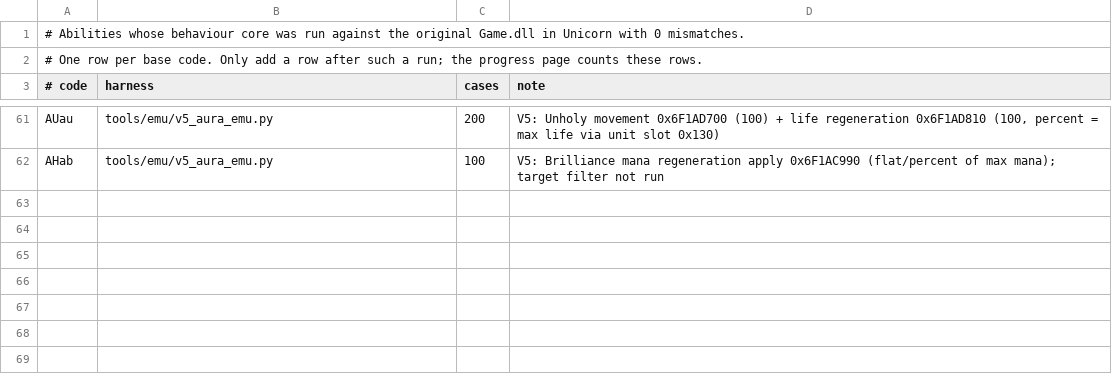
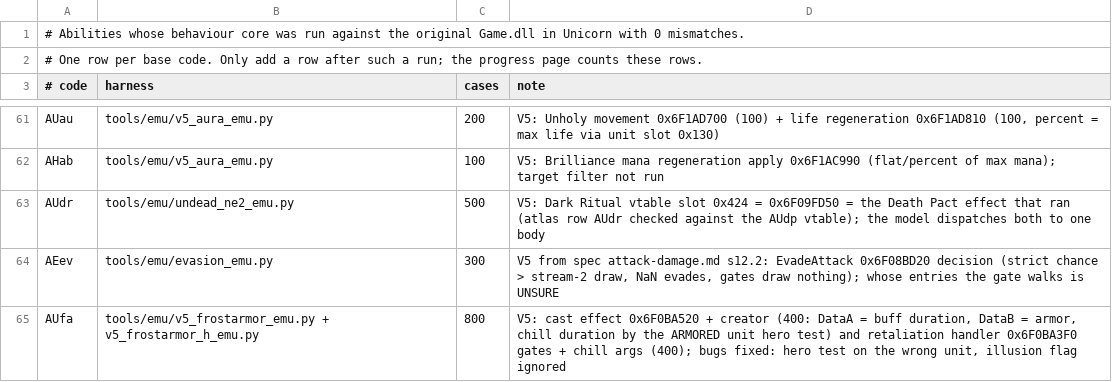
Before and after one commit to maybewewill/projectx, a TSV file: docs/spec/confirmed-abilities.tsv, drawn as a sheet; only a part is shown, gaps mark what is left out.

```diff
--- a/docs/spec/confirmed-abilities.tsv
+++ b/docs/spec/confirmed-abilities.tsv
@@ -62 +62,4 @@ AUau	tools/emu/v5_aura_emu.py	200	V5: Unholy movement 0x6F1AD700 (100) + life re
 AHab	tools/emu/v5_aura_emu.py	100	V5: Brilliance mana regeneration apply 0x6F1AC990 (flat/percent of max mana); target filter not run
+AUdr	tools/emu/undead_ne2_emu.py	500	V5: Dark Ritual vtable slot 0x424 = 0x6F09FD50 = the Death Pact effect that ran (atlas row AUdr checked against the AUdp vtable); the model dispatches both to one body
+AEev	tools/emu/evasion_emu.py	300	V5 from spec attack-damage.md s12.2: EvadeAttack 0x6F08BD20 decision (strict chance > stream-2 draw, NaN evades, gates draw nothing); whose entries the gate walks is UNSURE
+AUfa	tools/emu/v5_frostarmor_emu.py + v5_frostarmor_h_emu.py	800	V5: cast effect 0x6F0BA520 + creator (400: DataA = buff duration, DataB = armor, chill duration by the ARMORED unit hero test) and retaliation handler 0x6F0BA3F0 gates + chill args (400); bugs fixed: hero test on the wrong unit, illusion flag ignored
```
Also changed, not shown: 7 other files.
